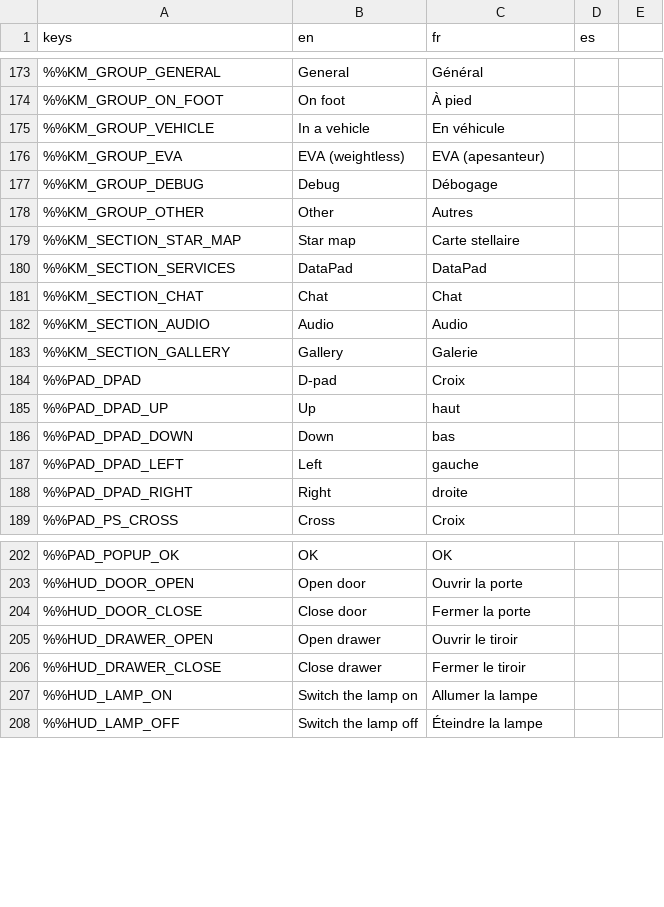
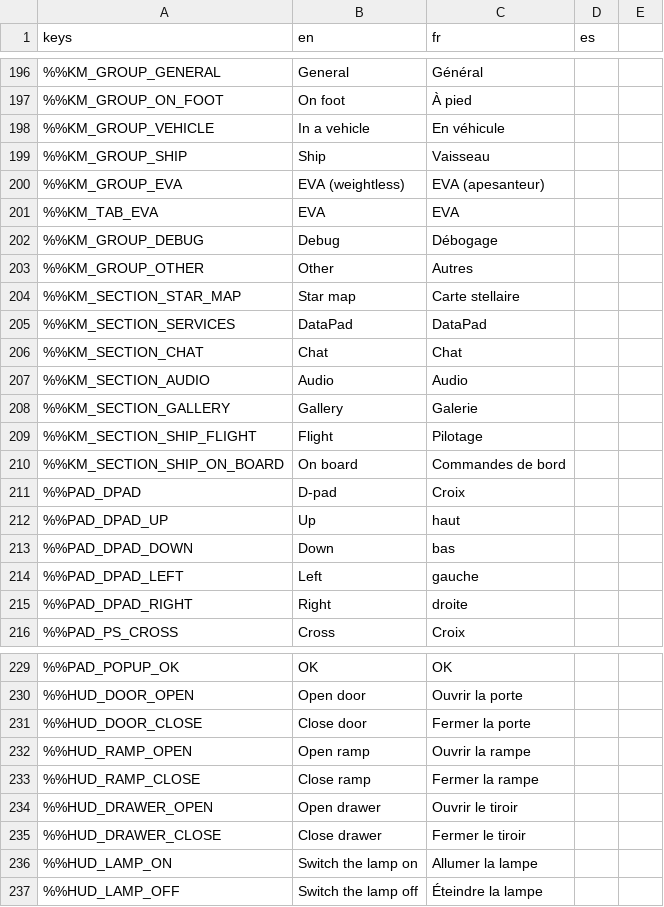
Before and after one commit to DyingStar-game/DyingStar, a CSV file: tools/localization/localisation.csv, drawn as a sheet; only a part is shown, gaps mark what is left out; the diff covers the shown part only; the diff names each change by its address in the sheet, - before the commit and + after, or states it on an @@ line.

Commit message:
feat(vehicles): the spaceship's own keys, a rear ramp and a hold for a truck
The spaceship gets 23 actions of its own (ship_*) in a Ship tab of the
controls, none shared with the truck, the walk or the EVA; in a ship,
PlayerClient reads the ship's twin of each seat control (SHIP_KEYS).

Its rear ramp is a door (Spaceship.RAMP_DOOR): shut, it closes the back
of the hull; open, it lies down to the ground. Opened on foot by aiming
at it (VehicleDoorHandle gains prompt_open / prompt_close) or from the
pilot's seat (ship_ramp, O). HullRamp follows the swung leaf. The floor
and walls now run to the hull's rear end: the hold takes a truck.

The garage hands the ship out 2 m forward (DispenserItem.spawn_offset)
so its ramp opens clear of the terminal.

Aboard, the sky follows the planet's radial (PlayerSunLight.sky_up), no
longer the ship's gravity, and the star map's view cone follows the
seat when seated, not the camera the DataPad aims at the wrist.

```diff
--- a/tools/localization/localisation.csv
+++ b/tools/localization/localisation.csv
+row 199: %%KM_GROUP_SHIP | Ship | Vaisseau
+row 201: %%KM_TAB_EVA | EVA | EVA
+row 209: %%KM_SECTION_SHIP_FLIGHT | Flight | Pilotage
+row 210: %%KM_SECTION_SHIP_ON_BOARD | On board | Commandes de bord
+row 232: %%HUD_RAMP_OPEN | Open ramp | Ouvrir la rampe
+row 233: %%HUD_RAMP_CLOSE | Close ramp | Fermer la rampe
```
Also changed, not shown: 23 added rows elsewhere in this file, 17 other files.
